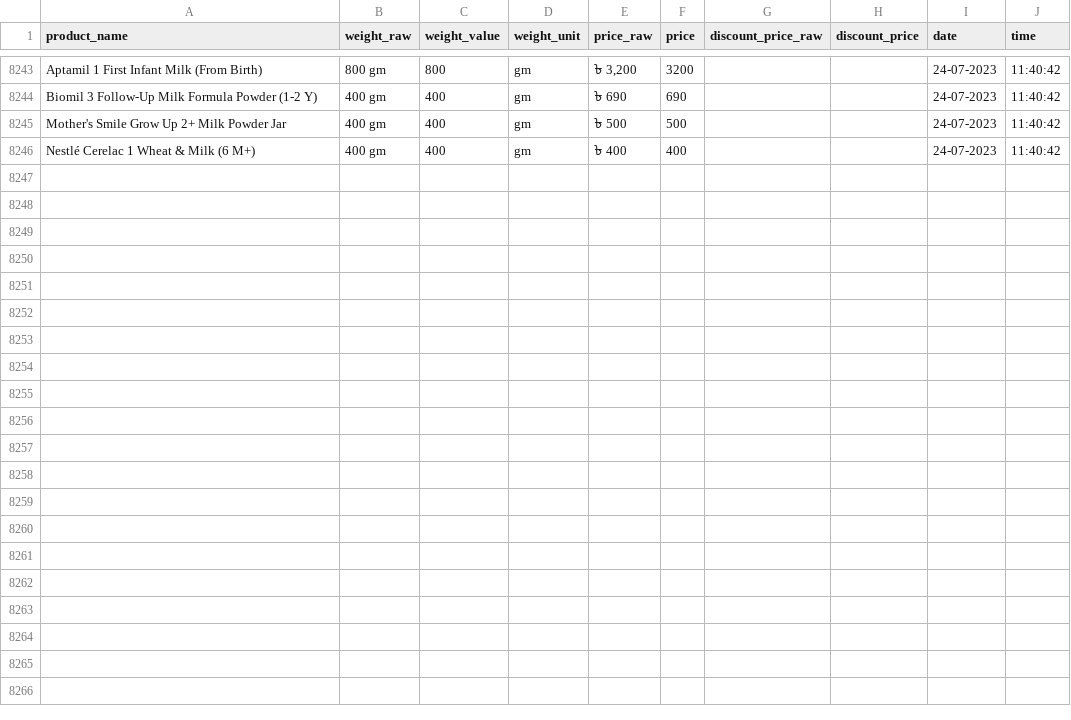
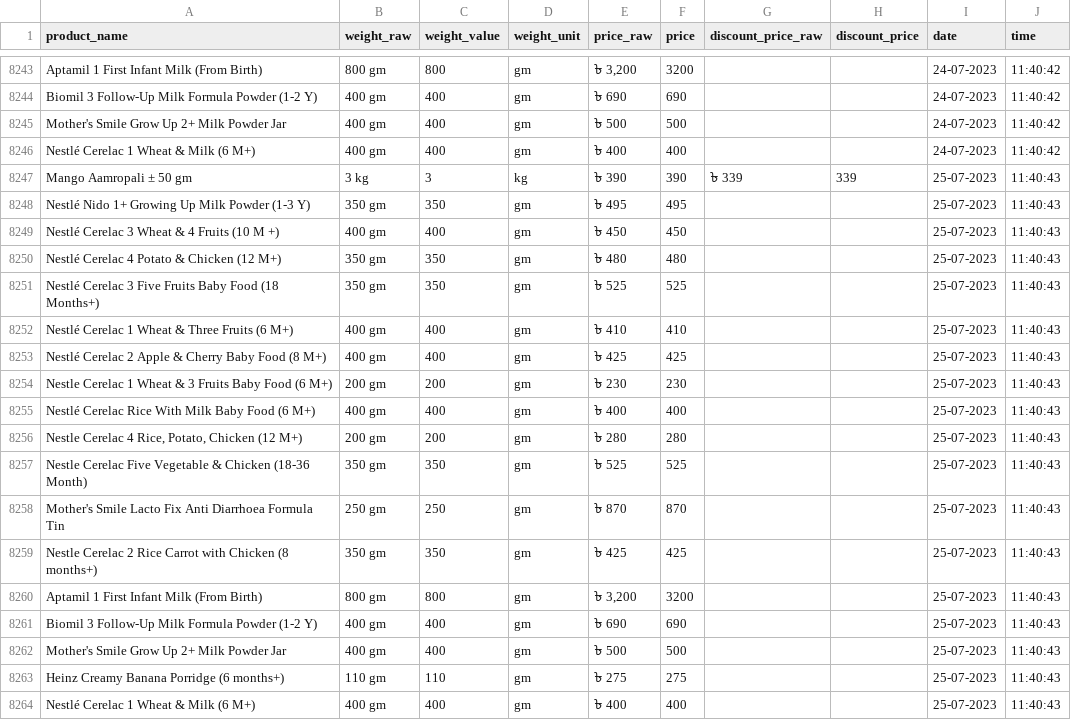
Before and after one commit to Shayokh144/Commodity_Price_Analysis_BD, a CSV file: data/price_data/other_baby_food/other_baby_food.csv, drawn as a sheet; only a part is shown, gaps mark what is left out.

```diff
--- a/data/price_data/other_baby_food/other_baby_food.csv
+++ b/data/price_data/other_baby_food/other_baby_food.csv
@@ -8246 +8246,19 @@ Mother's Smile Grow Up 2+ Milk Powder Jar,400 gm,400,gm,৳ 500,500,,,24-07-2023
 Nestlé Cerelac 1 Wheat & Milk (6 M+),400 gm,400,gm,৳ 400,400,,,24-07-2023,11:40:42
+Mango Aamropali ± 50 gm,3 kg,3,kg,৳ 390,390,৳ 339,339,25-07-2023,11:40:43
+Nestlé Nido 1+ Growing Up Milk Powder (1-3 Y),350 gm,350,gm,৳ 495,495,,,25-07-2023,11:40:43
+Nestlé Cerelac 3 Wheat & 4 Fruits (10 M +),400 gm,400,gm,৳ 450,450,,,25-07-2023,11:40:43
+Nestlé Cerelac 4 Potato & Chicken (12 M+),350 gm,350,gm,৳ 480,480,,,25-07-2023,11:40:43
+Nestlé Cerelac 3 Five Fruits Baby Food (18 Months+),350 gm,350,gm,৳ 525,525,,,25-07-2023,11:40:43
+Nestlé Cerelac 1 Wheat & Three Fruits (6 M+),400 gm,400,gm,৳ 410,410,,,25-07-2023,11:40:43
+Nestlé Cerelac 2 Apple & Cherry Baby Food (8 M+),400 gm,400,gm,৳ 425,425,,,25-07-2023,11:40:43
+Nestle Cerelac 1 Wheat & 3 Fruits Baby Food (6 M+),200 gm,200,gm,৳ 230,230,,,25-07-2023,11:40:43
+Nestlé Cerelac Rice With Milk Baby Food (6 M+),400 gm,400,gm,৳ 400,400,,,25-07-2023,11:40:43
+"Nestle Cerelac 4 Rice, Potato, Chicken (12 M+)",200 gm,200,gm,৳ 280,280,,,25-07-2023,11:40:43
+Nestle Cerelac Five Vegetable & Chicken (18-36 Month),350 gm,350,gm,৳ 525,525,,,25-07-2023,11:40:43
+Mother's Smile Lacto Fix Anti Diarrhoea Formula Tin,250 gm,250,gm,৳ 870,870,,,25-07-2023,11:40:43
+Nestle Cerelac 2 Rice Carrot with Chicken (8 months+),350 gm,350,gm,৳ 425,425,,,25-07-2023,11:40:43
+Aptamil 1 First Infant Milk (From Birth),800 gm,800,gm,"৳ 3,200",3200,,,25-07-2023,11:40:43
+Biomil 3 Follow-Up Milk Formula Powder (1-2 Y),400 gm,400,gm,৳ 690,690,,,25-07-2023,11:40:43
+Mother's Smile Grow Up 2+ Milk Powder Jar,400 gm,400,gm,৳ 500,500,,,25-07-2023,11:40:43
+Heinz Creamy Banana Porridge (6 months+),110 gm,110,gm,৳ 275,275,,,25-07-2023,11:40:43
+Nestlé Cerelac 1 Wheat & Milk (6 M+),400 gm,400,gm,৳ 400,400,,,25-07-2023,11:40:43
```
Also changed, not shown: data/price_data/chicken/chicken.csv, data/price_data/diapars_smallest_size/diapars_smallest_size.csv, 15 other files.
